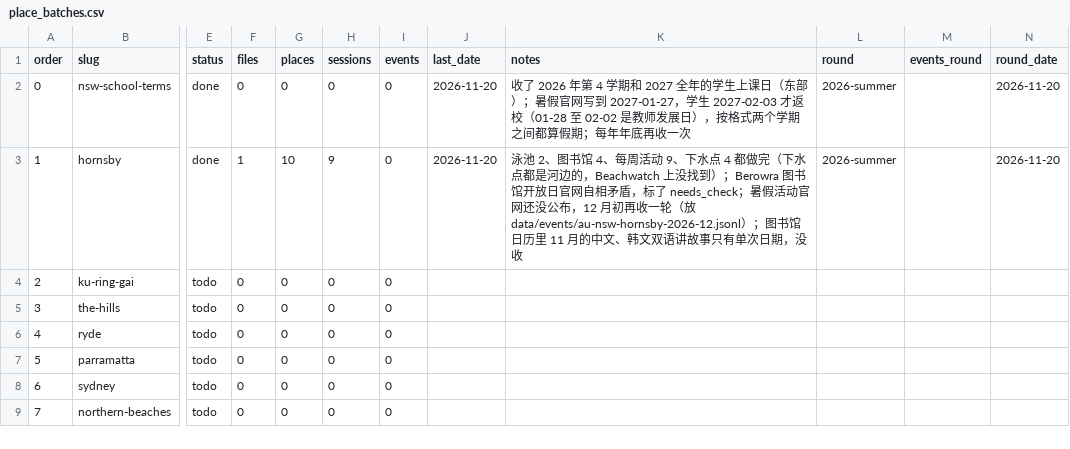
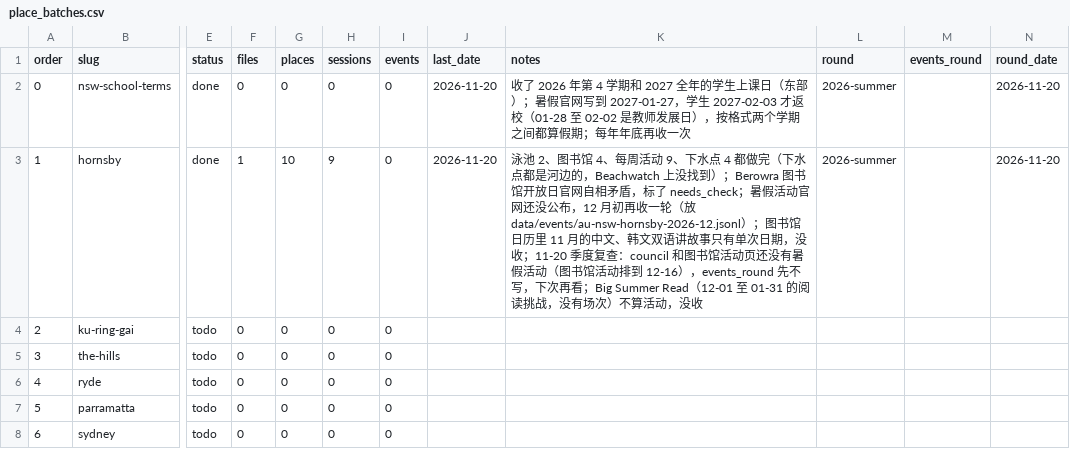
Before and after one commit to sasuke9527/parkapp-data, a CSV file: place_batches.csv, drawn as a sheet; only a part is shown, gaps mark what is left out; the shorter side is filled out with more unchanged rows; the diff names each change by its address in the sheet, - before the commit and + after, or states it on an @@ line.

```diff
--- a/place_batches.csv
+++ b/place_batches.csv
-K3 (notes): …期，没收
+K3 (notes): …期，没收；11-20 季度复查：council 和图书馆活动页还没有暑假活动（图书馆活动排到 12-16），events_round 先不写，下次再看；Big Summer Read（12-01 至 01-31 的阅读挑战，没有场次）不算活动，没收
```
Also changed, not shown: 1 other file.
